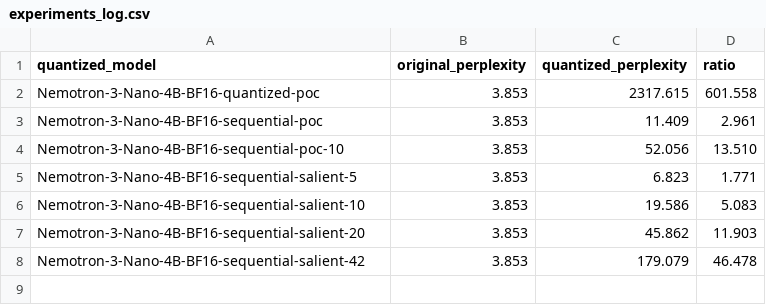
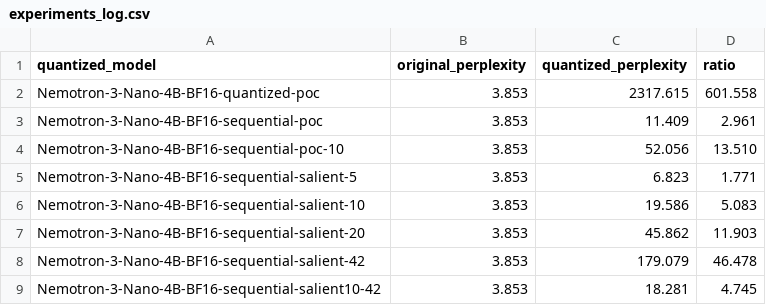
Before and after one commit to rromenskyi/quant-ternary, a CSV file: nemotron-extreme-quant/poc/experiments_log.csv, drawn as a sheet; the diff names each change by its address in the sheet, - before the commit and + after, or states it on an @@ line.

```diff
--- a/nemotron-extreme-quant/poc/experiments_log.csv
+++ b/nemotron-extreme-quant/poc/experiments_log.csv
+row 9: Nemotron-3-Nano-4B-BF16-sequential-salient10-42 | 3.853 | 18.281 | 4.745
```
Also changed, not shown: 2 other files.
